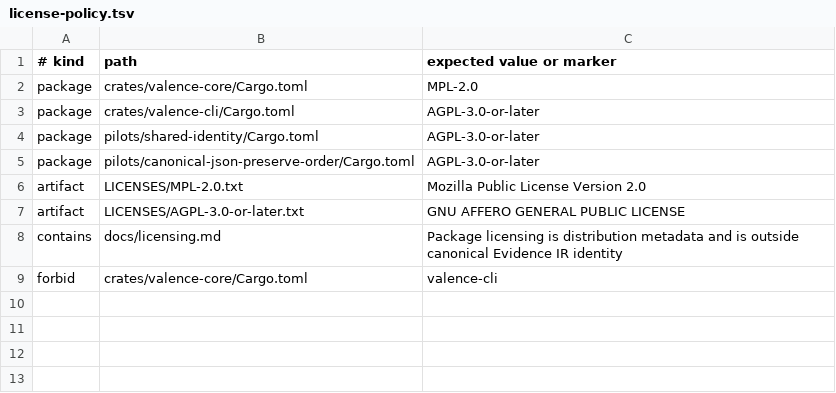
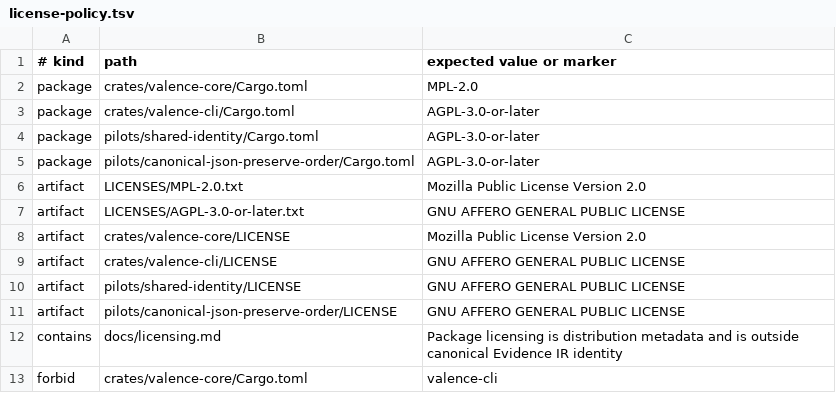
Before and after one commit to OnixResearch/valence, a TSV file: license-policy.tsv, drawn as a sheet; the diff names each change by its address in the sheet, - before the commit and + after, or states it on an @@ line.

Commit message:
Make Cargo license grants available offline
Package metadata identified the selected terms, but individual crate archives omitted the full texts. Include the applicable grants in each package and enforce their presence in the boundary rail.

```diff
--- a/license-policy.tsv
+++ b/license-policy.tsv
+row 8: artifact | crates/valence-core/LICENSE | Mozilla Public License Version 2.0
+row 9: artifact | crates/valence-cli/LICENSE | GNU AFFERO GENERAL PUBLIC LICENSE
+row 10: artifact | pilots/shared-identity/LICENSE | GNU AFFERO GENERAL PUBLIC LICENSE
+row 11: artifact | pilots/canonical-json-preserve-order/LICENSE | GNU AFFERO GENERAL PUBLIC LICENSE
```
Also changed, not shown: 5 other files.
